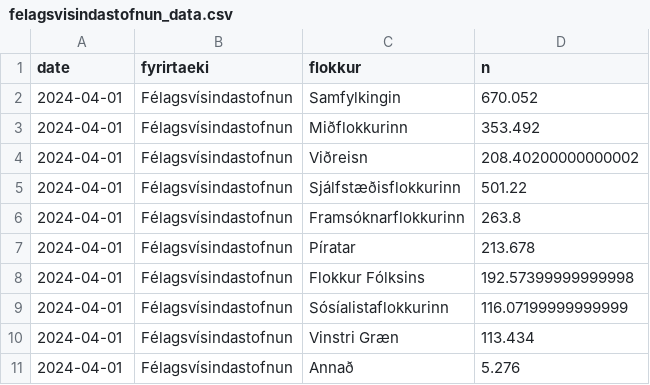
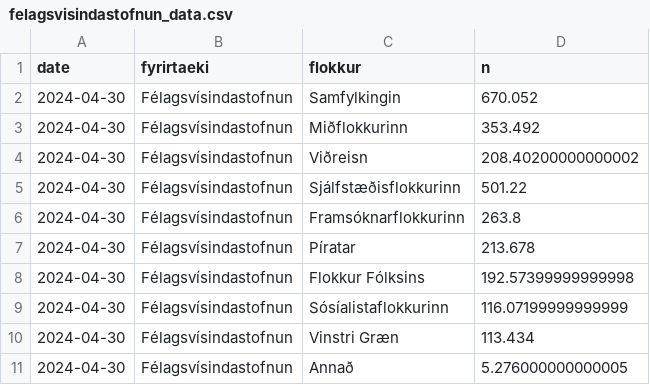
Before and after one commit to metill-is/metill-is.github.io, a CSV file: data/felagsvisindastofnun_data.csv, drawn as a sheet.

```diff
--- a/data/felagsvisindastofnun_data.csv
+++ b/data/felagsvisindastofnun_data.csv
@@ -1,11 +1,11 @@
 date,fyrirtaeki,flokkur,n
-2024-04-01,Félagsvísindastofnun,Samfylkingin,670.052
-2024-04-01,Félagsvísindastofnun,Miðflokkurinn,353.492
-2024-04-01,Félagsvísindastofnun,Viðreisn,208.40200000000002
-2024-04-01,Félagsvísindastofnun,Sjálfstæðisflokkurinn,501.22
-2024-04-01,Félagsvísindastofnun,Framsóknarflokkurinn,263.8
-2024-04-01,Félagsvísindastofnun,Píratar,213.678
-2024-04-01,Félagsvísindastofnun,Flokkur Fólksins,192.57399999999998
-2024-04-01,Félagsvísindastofnun,Sósíalistaflokkurinn,116.07199999999999
-2024-04-01,Félagsvísindastofnun,Vinstri Græn,113.434
-2024-04-01,Félagsvísindastofnun,Annað,5.276
+2024-04-30,Félagsvísindastofnun,Samfylkingin,670.052
+2024-04-30,Félagsvísindastofnun,Miðflokkurinn,353.492
+2024-04-30,Félagsvísindastofnun,Viðreisn,208.40200000000002
+2024-04-30,Félagsvísindastofnun,Sjálfstæðisflokkurinn,501.22
+2024-04-30,Félagsvísindastofnun,Framsóknarflokkurinn,263.8
+2024-04-30,Félagsvísindastofnun,Píratar,213.678
+2024-04-30,Félagsvísindastofnun,Flokkur Fólksins,192.57399999999998
+2024-04-30,Félagsvísindastofnun,Sósíalistaflokkurinn,116.07199999999999
+2024-04-30,Félagsvísindastofnun,Vinstri Græn,113.434
+2024-04-30,Félagsvísindastofnun,Annað,5.276000000000005
```
Also changed, not shown: data/maskina_data.csv, data/prosent_data.csv, 24 other files.
